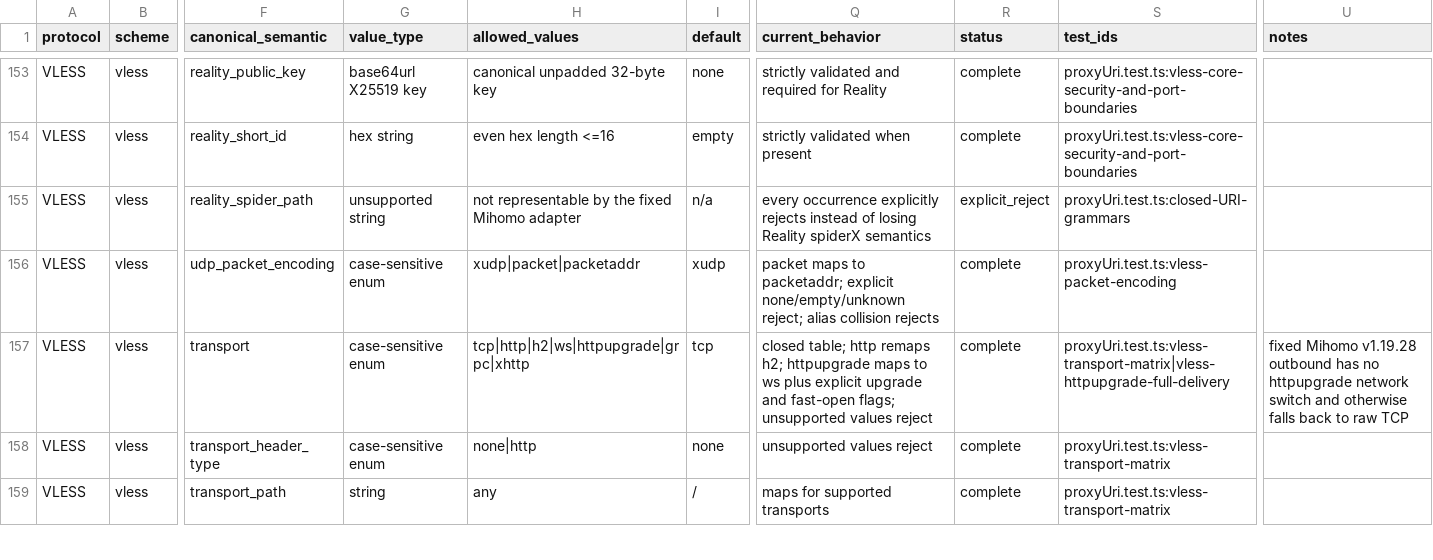
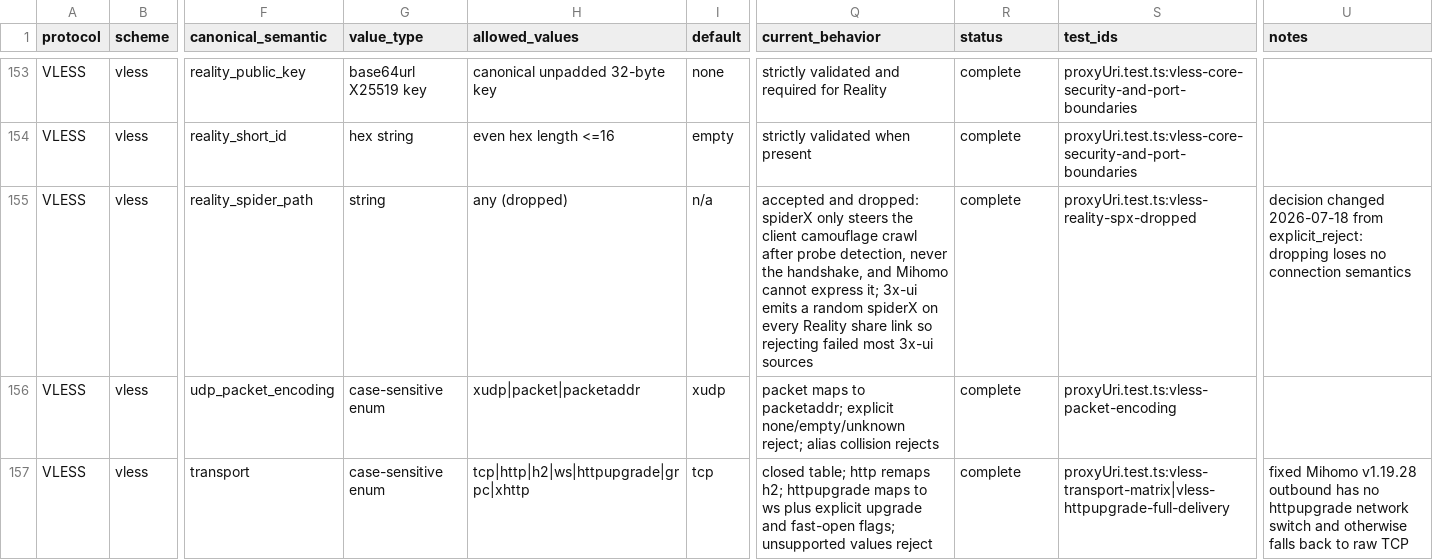
Before and after one commit to cliouo/proxymanager, a CSV file: docs/proxy-compat/parameter-matrix.csv, drawn as a sheet; only a part is shown, gaps mark what is left out; the shorter side is filled out with more unchanged rows; the diff names each change by its address in the sheet, - before the commit and + after, or states it on an @@ line.

```diff
--- a/docs/proxy-compat/parameter-matrix.csv
+++ b/docs/proxy-compat/parameter-matrix.csv
-G155 (value_type): unsupported string
+G155 (value_type): string
-H155 (allowed_values): not representable by the fixed Mihomo adapter
+H155 (allowed_values): any (dropped)
-Q155 (current_behavior): every occurrence explicitly rejects instead of losing Reality spiderX semantics
+Q155 (current_behavior): accepted and dropped: spiderX only steers the client camouflage crawl after probe detection, never the handshake, and Mihomo cannot express it; 3x-ui emits a random spiderX on every Reality share link so rejecting failed most 3x-ui sources
-R155 (status): explicit_reject
+R155 (status): complete
-S155 (test_ids): proxyUri.test.ts:closed-URI-grammars
+S155 (test_ids): proxyUri.test.ts:vless-reality-spx-dropped
-U155 (notes): (empty)
+U155 (notes): decision changed 2026-07-18 from explicit_reject: dropping loses no connection semantics
```
Also changed, not shown: 6 other files.
